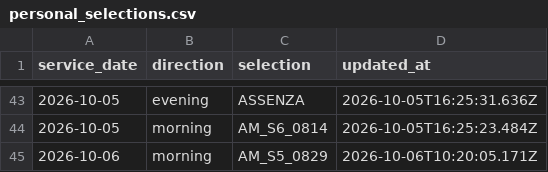
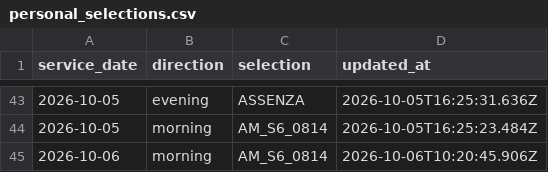
Before and after one commit to alex1982mi/ritardi-trenord-dashboard, a CSV file: data/personal_selections.csv, drawn as a sheet; only a part is shown, gaps mark what is left out.

Commit message:
Aggiorna selezione personale 2026-10-06 morning

```diff
--- a/data/personal_selections.csv
+++ b/data/personal_selections.csv
@@ -44,2 +44,2 @@ service_date,direction,selection,updated_at
 "2026-10-05","morning","AM_S6_0814","2026-10-05T16:25:23.484Z"
-"2026-10-06","morning","AM_S5_0829","2026-10-06T10:20:05.171Z"
+"2026-10-06","morning","AM_S6_0814","2026-10-06T10:20:45.906Z"
```
